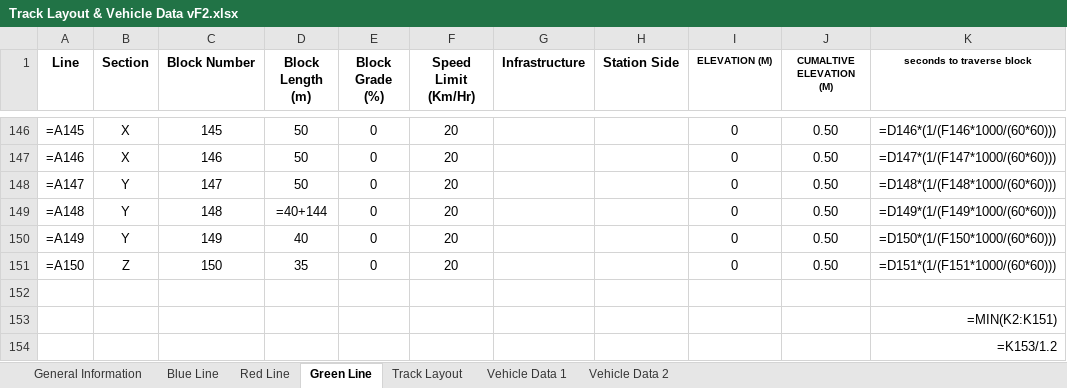
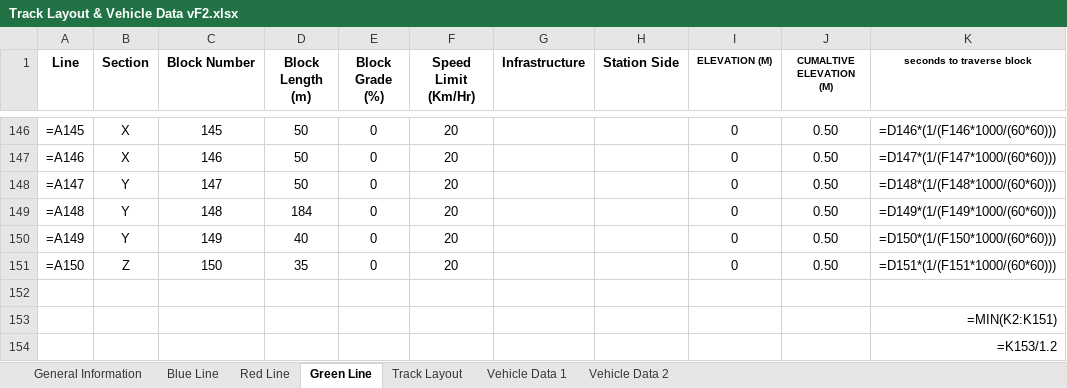
Before and after one commit to ralphg1002/Pittsburgh-MTA, an Excel workbook: src/main/TrackModel/Track Layout & Vehicle Data vF2.xlsx, sheet Green Line, drawn as a sheet; only a part is shown, gaps mark what is left out; values as stored, in another font and other column widths than the file's, no borders; formulas without a stored value are shown as written; the diff covers the shown part only; the diff names each change by its address in the sheet, - before the commit and + after, or states it on an @@ line.

```diff
--- a/src/main/TrackModel/Track Layout & Vehicle Data vF2.xlsx (sheet Green Line)
+++ b/src/main/TrackModel/Track Layout & Vehicle Data vF2.xlsx (sheet Green Line)
-D149 (Block Length (m)): =40+144
+D149 (Block Length (m)): 184
```
Also changed, not shown: 6 edited cells elsewhere in this sheet, 7 other files.
